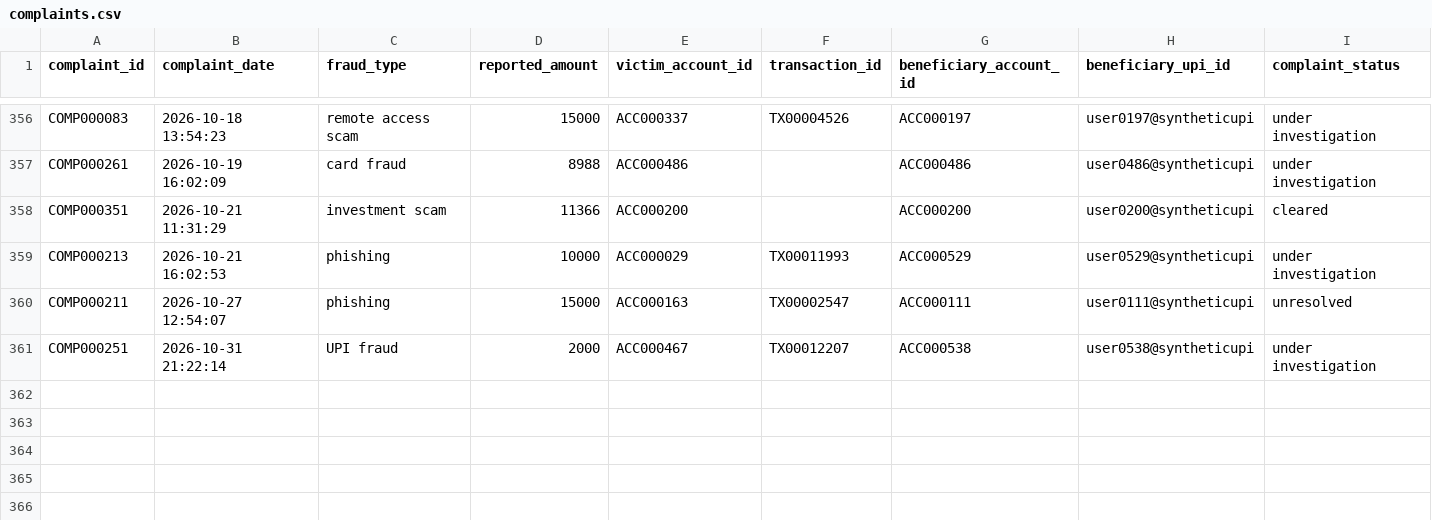
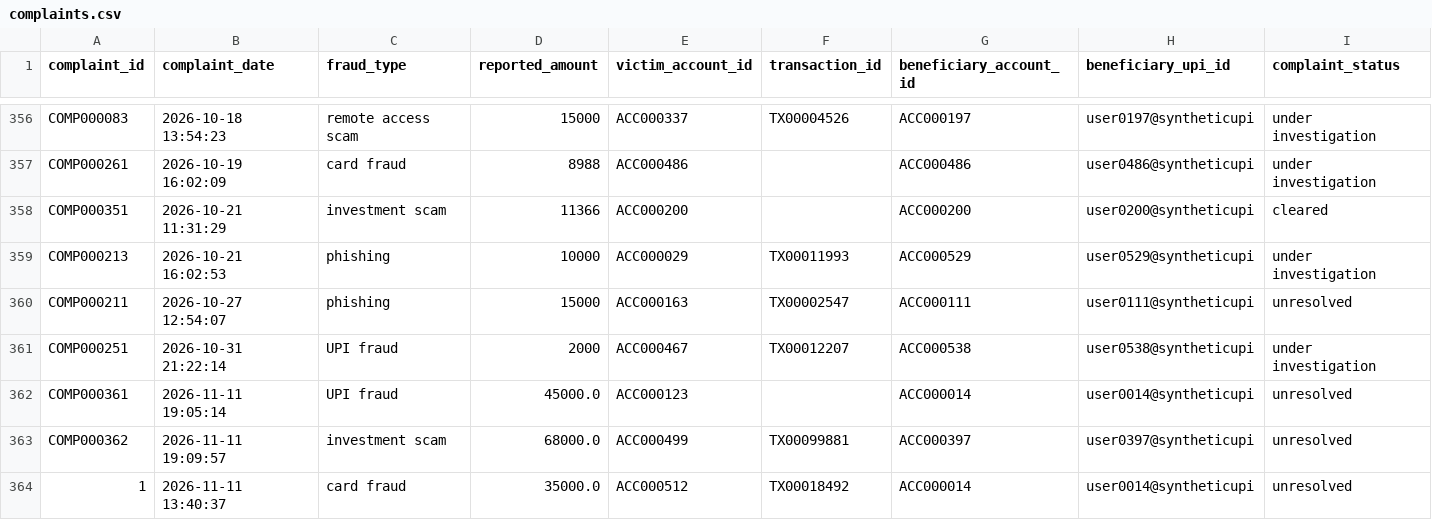
Before and after one commit to CadetAditya/Relic-V1, a CSV file: data/raw/complaints.csv, drawn as a sheet; only a part is shown, gaps mark what is left out; rows hold the shown columns only; the diff names each change by its address in the sheet, - before the commit and + after, or states it on an @@ line.

Commit message:
feat : Complaint page

```diff
--- a/data/raw/complaints.csv
+++ b/data/raw/complaints.csv
+row 362: COMP000361 | 2026-11-11 19:05:14 | UPI fraud | 45000.0 | ACC000123 |  | ACC000014 | user0014@syntheticupi | unresolved
+row 363: COMP000362 | 2026-11-11 19:09:57 | investment scam | 68000.0 | ACC000499 | TX00099881 | ACC000397 | user0397@syntheticupi | unresolved
+row 364: 1 | 2026-11-11 13:40:37 | card fraud | 35000.0 | ACC000512 | TX00018492 | ACC000014 | user0014@syntheticupi | unresolved
```
Also changed, not shown: 8 other files.
